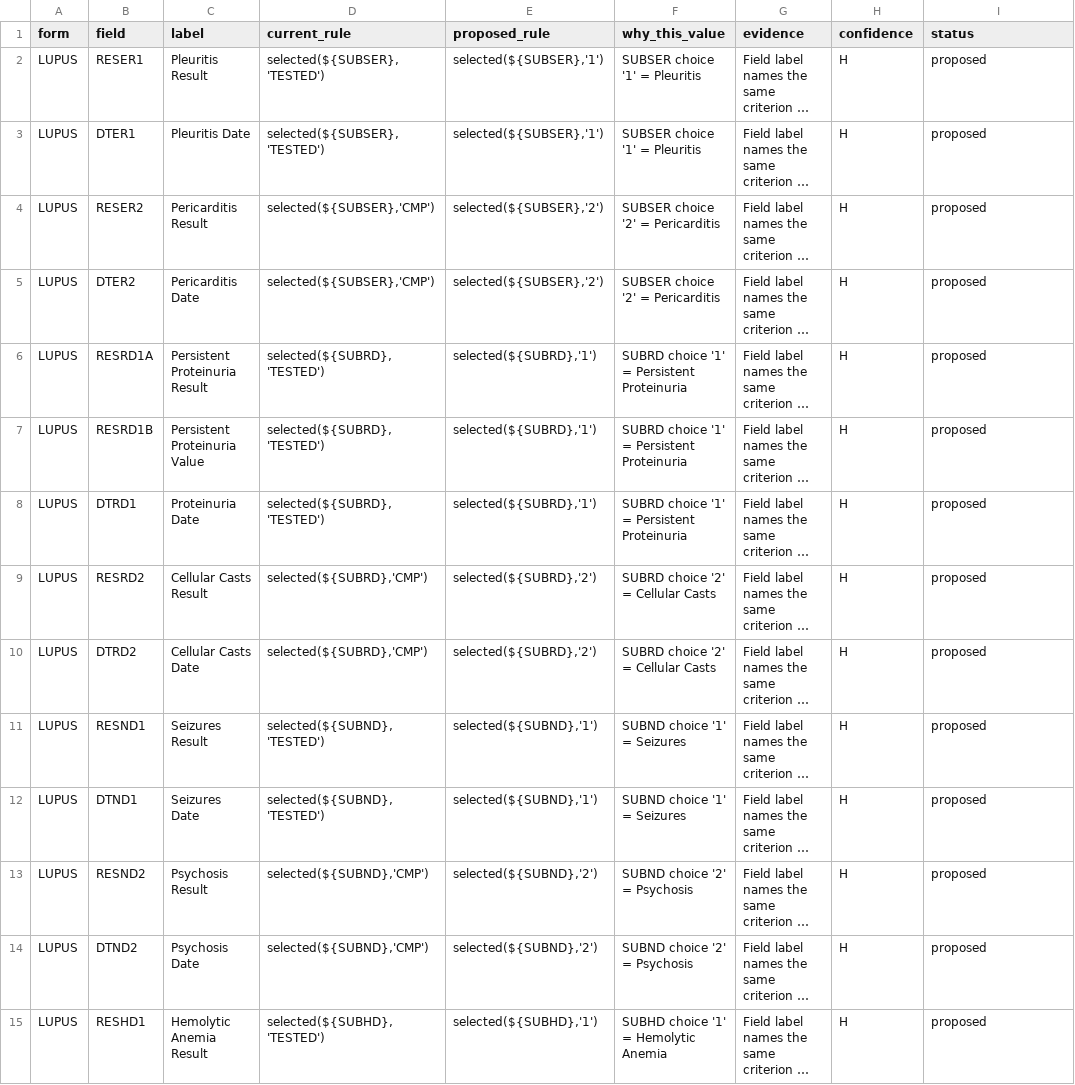
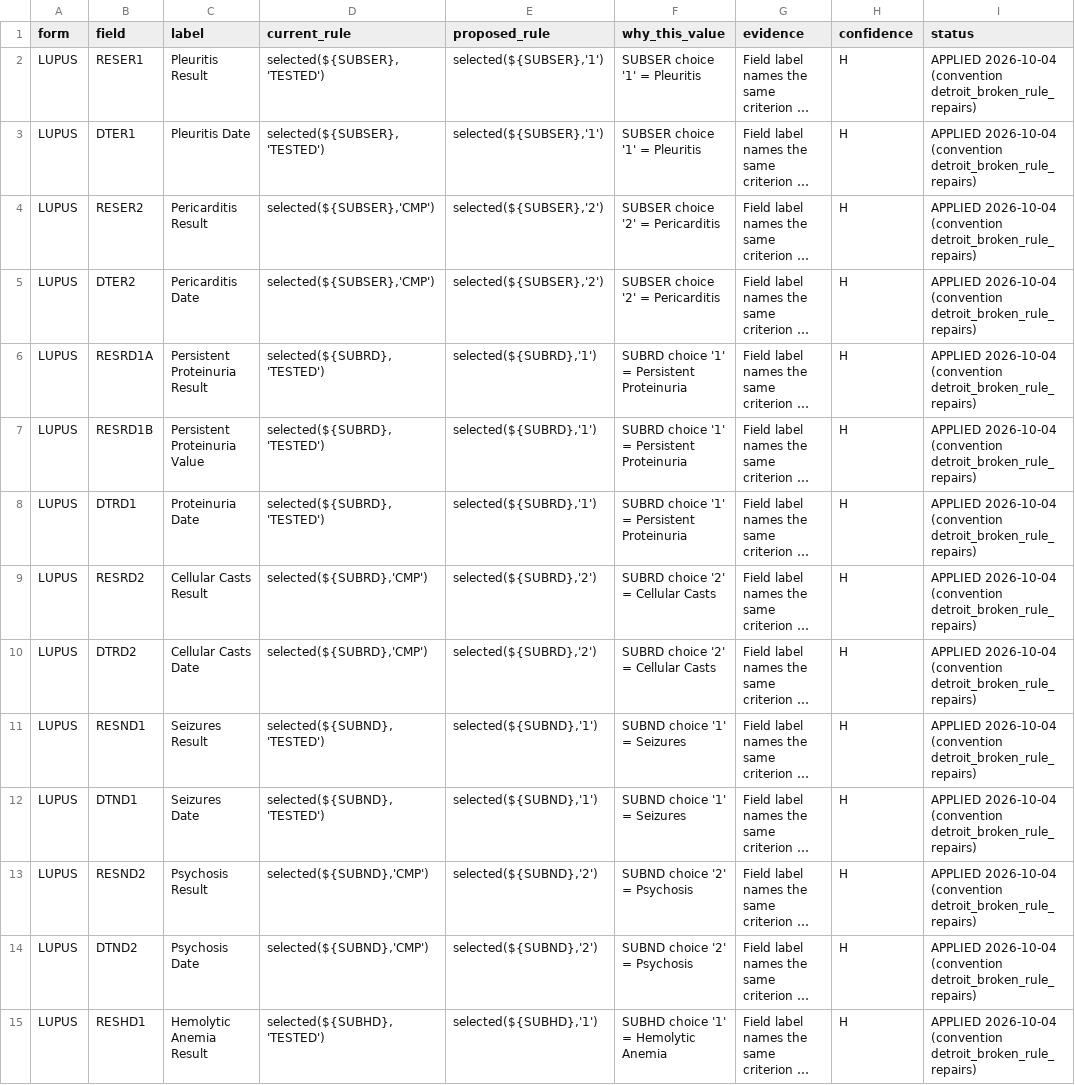
Before and after one commit to dswanker/oc-ai-pipeline, a CSV file: docs/BIOIVT_BROKEN_RULES_PROPOSED_FIXES.csv, drawn as a sheet; only a part is shown; long unchanged cells end in …; the diff covers the shown part only; the diff names each change by its address in the sheet, - before the commit and + after, or states it on an @@ line.

Commit message:
BioIVT: repair 29 Detroit show/hide rules that pointed at nonexistent choices
21 LUPUS, 4 ONCOLOGY/TESTRES, 1 BIOIVTONC, 3 SHORTFORM death fields could never appear. Each repointed at the choice whose
label names the same criterion; generated from the approved review CSV. Verified: exactly the 29 approved rules changed,
nothing else; Detroit broken rules 31 -> 0, Precision 0; 436 tests pass. Pre-existing defects, not caused by canonical lists.

```diff
--- a/docs/BIOIVT_BROKEN_RULES_PROPOSED_FIXES.csv
+++ b/docs/BIOIVT_BROKEN_RULES_PROPOSED_FIXES.csv
-I2:I15 (status): proposed
+I2:I15 (status): APPLIED 2026-10-04 (convention detroit_broken_rule_repairs)
```
Also changed, not shown: 15 edited cells elsewhere in this file, docs/BIOIVT_DOMAIN_ALIGNMENT_AUDIT.csv, 1 other file.
